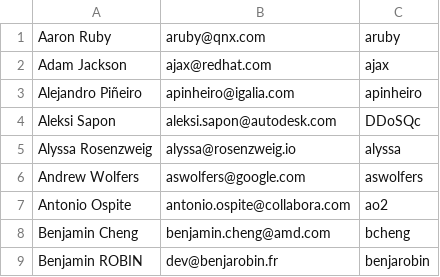
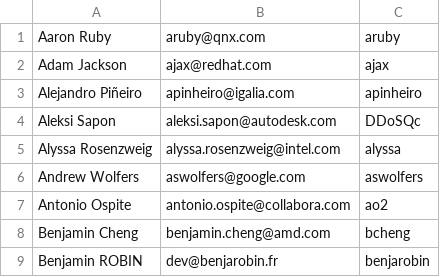
Before and after one commit to joshuaswarren/mesa-1, a CSV file: bin/people.csv, drawn as a sheet; only a part is shown.

Commit message:
people: update Alyssa's email
Authoritative source:
https://www.phoronix.com/news/Alyssa-Rosenzweig-Joins-Intel

Signed-off-by: Alyssa Rosenzweig <alyssa.rosenzweig@intel.com>
Part-of: <https://gitlab.freedesktop.org/mesa/mesa/-/merge_requests/37071>

```diff
--- a/bin/people.csv
+++ b/bin/people.csv
@@ -4,3 +4,3 @@ Alejandro Piñeiro, apinheiro@igalia.com, apinheiro
 Aleksi Sapon, aleksi.sapon@autodesk.com, DDoSQc
-Alyssa Rosenzweig, alyssa@rosenzweig.io, alyssa
+Alyssa Rosenzweig, alyssa.rosenzweig@intel.com, alyssa
 Andrew Wolfers, aswolfers@google.com, aswolfers
```
